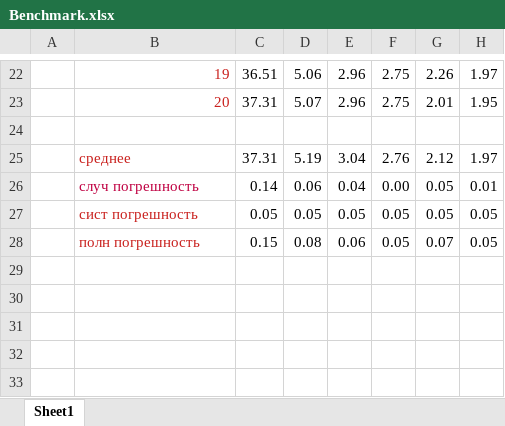
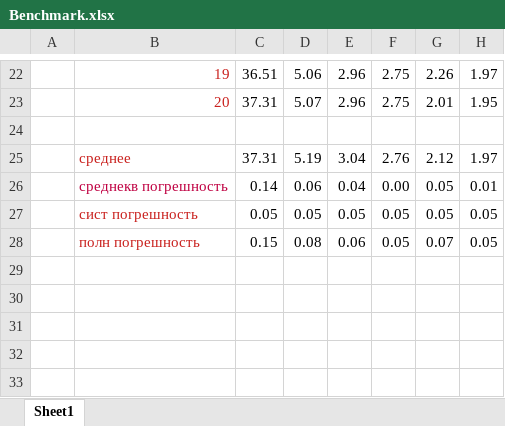
Before and after one commit to 71frukt/FRACTAL, an Excel workbook: readme/Benchmark.xlsx, sheet Sheet1, drawn as a sheet; only a part is shown, gaps mark what is left out; values as stored, in another font and other column widths than the file's, no borders; charts and pictures not drawn; the diff covers the shown part only; the diff names each change by its address in the sheet, - before the commit and + after, or states it on an @@ line.

```diff
--- a/readme/Benchmark.xlsx (sheet Sheet1)
+++ b/readme/Benchmark.xlsx (sheet Sheet1)
-B26: случ погрешность
+B26: среднекв погрешность
```
Also changed, not shown: 43 added rows elsewhere in this sheet, charts or pictures, 17 other files.
